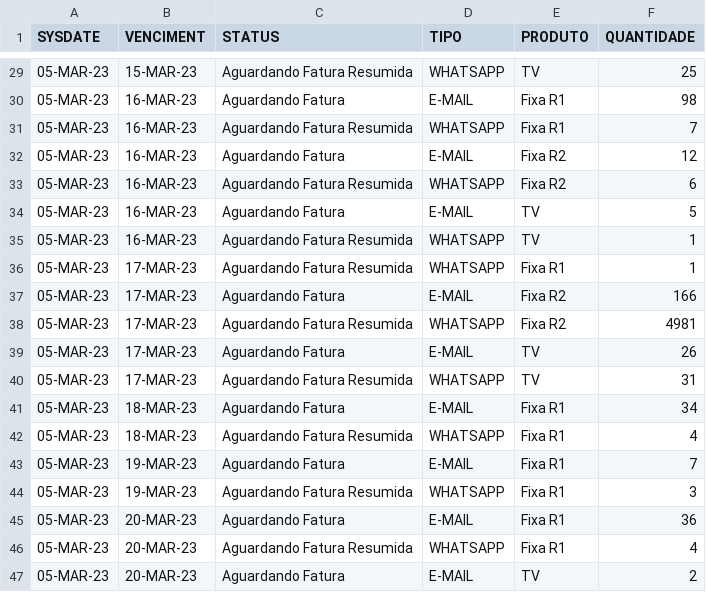
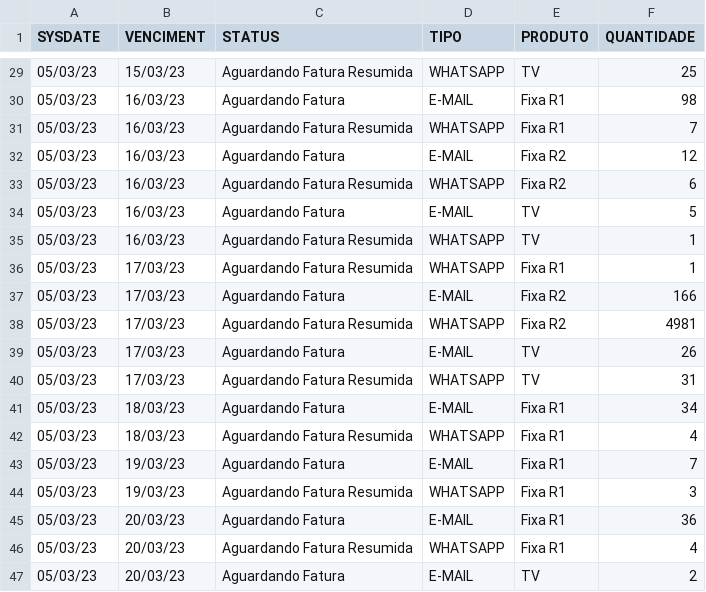
Before and after one commit to jeffersoncbd/projetos-oi, a CSV file: invoices-products/result.csv, drawn as a sheet; only a part is shown, gaps mark what is left out; the diff covers the shown part only.

```diff
--- a/invoices-products/result.csv
+++ b/invoices-products/result.csv
@@ -29,19 +29,19 @@ SYSDATE  ;VENCIMENT;STATUS                      ;TIPO    ;PRODUTO;QUANTIDADE
-05-MAR-23;15-MAR-23;Aguardando Fatura Resumida  ;WHATSAPP;TV     ;        25
-05-MAR-23;16-MAR-23;Aguardando Fatura           ;E-MAIL  ;Fixa R1;        98
-05-MAR-23;16-MAR-23;Aguardando Fatura Resumida  ;WHATSAPP;Fixa R1;         7
-05-MAR-23;16-MAR-23;Aguardando Fatura           ;E-MAIL  ;Fixa R2;        12
-05-MAR-23;16-MAR-23;Aguardando Fatura Resumida  ;WHATSAPP;Fixa R2;         6
-05-MAR-23;16-MAR-23;Aguardando Fatura           ;E-MAIL  ;TV     ;         5
-05-MAR-23;16-MAR-23;Aguardando Fatura Resumida  ;WHATSAPP;TV     ;         1
-05-MAR-23;17-MAR-23;Aguardando Fatura Resumida  ;WHATSAPP;Fixa R1;         1
-05-MAR-23;17-MAR-23;Aguardando Fatura           ;E-MAIL  ;Fixa R2;       166
-05-MAR-23;17-MAR-23;Aguardando Fatura Resumida  ;WHATSAPP;Fixa R2;      4981
-05-MAR-23;17-MAR-23;Aguardando Fatura           ;E-MAIL  ;TV     ;        26
-05-MAR-23;17-MAR-23;Aguardando Fatura Resumida  ;WHATSAPP;TV     ;        31
-05-MAR-23;18-MAR-23;Aguardando Fatura           ;E-MAIL  ;Fixa R1;        34
-05-MAR-23;18-MAR-23;Aguardando Fatura Resumida  ;WHATSAPP;Fixa R1;         4
-05-MAR-23;19-MAR-23;Aguardando Fatura           ;E-MAIL  ;Fixa R1;         7
-05-MAR-23;19-MAR-23;Aguardando Fatura Resumida  ;WHATSAPP;Fixa R1;         3
-05-MAR-23;20-MAR-23;Aguardando Fatura           ;E-MAIL  ;Fixa R1;        36
-05-MAR-23;20-MAR-23;Aguardando Fatura Resumida  ;WHATSAPP;Fixa R1;         4
-05-MAR-23;20-MAR-23;Aguardando Fatura           ;E-MAIL  ;TV     ;         2
+05/03/23;15/03/23;Aguardando Fatura Resumida  ;WHATSAPP;TV     ;        25
+05/03/23;16/03/23;Aguardando Fatura           ;E-MAIL  ;Fixa R1;        98
+05/03/23;16/03/23;Aguardando Fatura Resumida  ;WHATSAPP;Fixa R1;         7
+05/03/23;16/03/23;Aguardando Fatura           ;E-MAIL  ;Fixa R2;        12
+05/03/23;16/03/23;Aguardando Fatura Resumida  ;WHATSAPP;Fixa R2;         6
+05/03/23;16/03/23;Aguardando Fatura           ;E-MAIL  ;TV     ;         5
+05/03/23;16/03/23;Aguardando Fatura Resumida  ;WHATSAPP;TV     ;         1
+05/03/23;17/03/23;Aguardando Fatura Resumida  ;WHATSAPP;Fixa R1;         1
+05/03/23;17/03/23;Aguardando Fatura           ;E-MAIL  ;Fixa R2;       166
+05/03/23;17/03/23;Aguardando Fatura Resumida  ;WHATSAPP;Fixa R2;      4981
+05/03/23;17/03/23;Aguardando Fatura           ;E-MAIL  ;TV     ;        26
+05/03/23;17/03/23;Aguardando Fatura Resumida  ;WHATSAPP;TV     ;        31
+05/03/23;18/03/23;Aguardando Fatura           ;E-MAIL  ;Fixa R1;        34
+05/03/23;18/03/23;Aguardando Fatura Resumida  ;WHATSAPP;Fixa R1;         4
+05/03/23;19/03/23;Aguardando Fatura           ;E-MAIL  ;Fixa R1;         7
+05/03/23;19/03/23;Aguardando Fatura Resumida  ;WHATSAPP;Fixa R1;         3
+05/03/23;20/03/23;Aguardando Fatura           ;E-MAIL  ;Fixa R1;        36
+05/03/23;20/03/23;Aguardando Fatura Resumida  ;WHATSAPP;Fixa R1;         4
+05/03/23;20/03/23;Aguardando Fatura           ;E-MAIL  ;TV     ;         2
```
Also changed, not shown: 54 edited cells elsewhere in this file, 1 other file.
